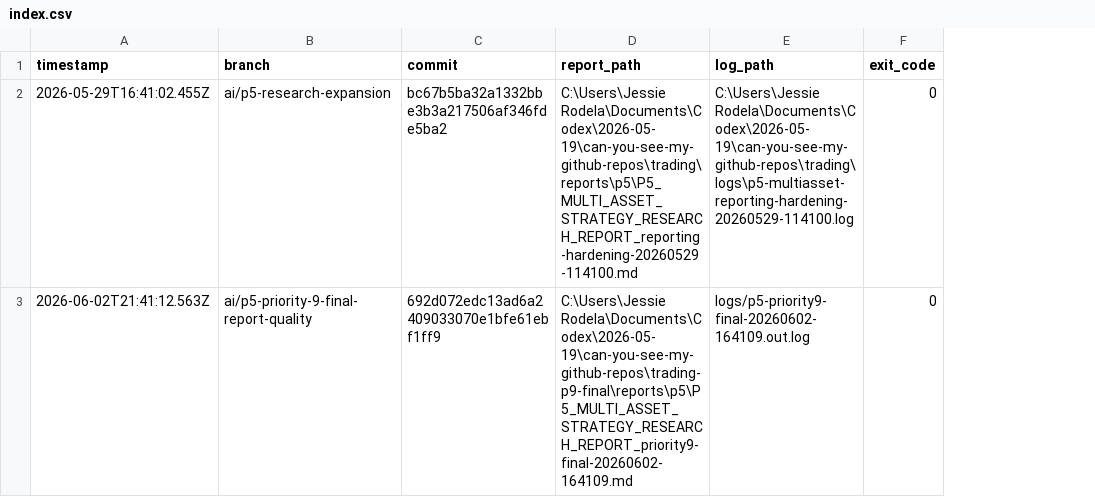
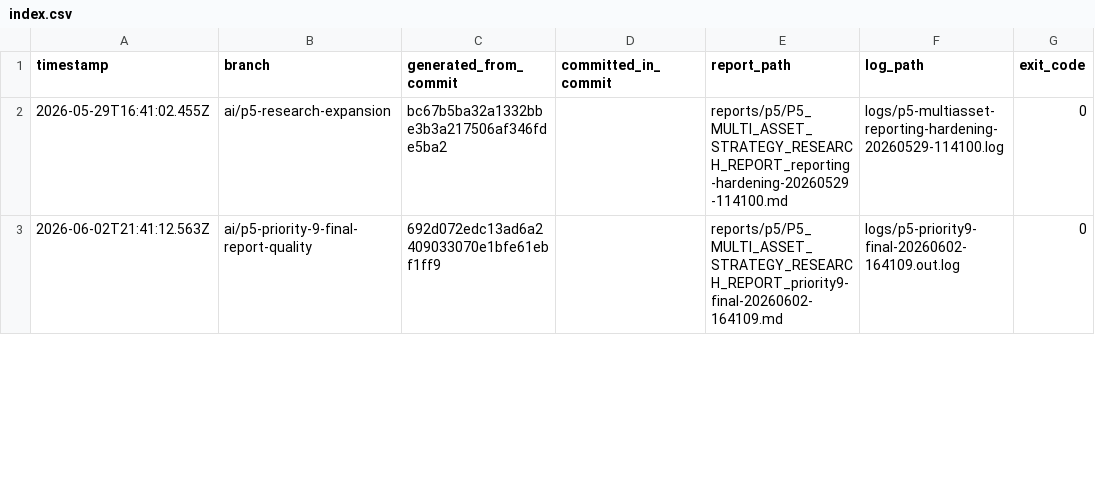
Before and after one commit to jessierodela/trading, a CSV file: reports/p5/index.csv, drawn as a sheet; only a part is shown; addresses are those after the commit; the diff covers the shown part only; the diff names each change by its address in the sheet, - before the commit and + after, or states it on an @@ line.

Commit message:
Harden P5 research for risk readiness

```diff
--- a/reports/p5/index.csv
+++ b/reports/p5/index.csv
+column D (committed_in_commit), empty
-C1: commit
+C1: generated_from_commit
-E2 (report_path): C:\Users\Jessie Rodela\Documents\Codex\2026-05-19\can-you-see-my-github-repos\trading\reports\p5\P5_MULTI_ASSET_STRATEGY_RESEARCH_REPORT_reporting-hardening-20260529-114100.md
+E2 (report_path): reports/p5/P5_MULTI_ASSET_STRATEGY_RESEARCH_REPORT_reporting-hardening-20260529-114100.md
-F2 (log_path): C:\Users\Jessie Rodela\Documents\Codex\2026-05-19\can-you-see-my-github-repos\trading\logs\p5-multiasset-reporting-hardening-20260529-114100.log
+F2 (log_path): logs/p5-multiasset-reporting-hardening-20260529-114100.log
-E3 (report_path): C:\Users\Jessie Rodela\Documents\Codex\2026-05-19\can-you-see-my-github-repos\trading-p9-final\reports\p5\P5_MULTI_ASSET_STRATEGY_RESEARCH_REPORT_priority9-final-20260602-164109.md
+E3 (report_path): reports/p5/P5_MULTI_ASSET_STRATEGY_RESEARCH_REPORT_priority9-final-20260602-164109.md
```
Also changed, not shown: 1 added row elsewhere in this file, 7 other files.
